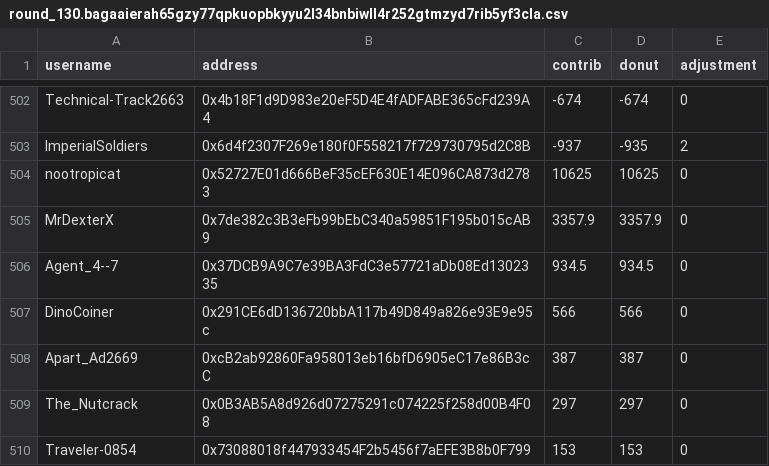
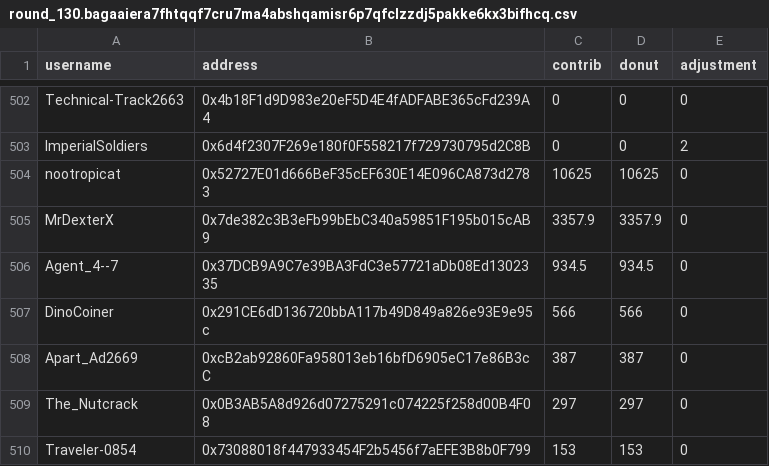
Before and after one commit to EthTrader/donut.distribution, a CSV file: out/round_130.bagaaiera7fhtqqf7cru7ma4abshqamisr6p7qfclzzdj5pakke6kx3bifhcq.csv (was out/round_130.bagaaierah65gzy77qpkuopbkyyu2l34bnbiwll4r252gtmzyd7rib5yf3cla.csv), drawn as a sheet; only a part is shown, gaps mark what is left out; the diff covers the shown part only; the diff names each change by its address in the sheet, - before the commit and + after, or states it on an @@ line.

Commit message:
if contrib or donut < 0, make 0

```diff
--- a/out/round_130.bagaaierah65gzy77qpkuopbkyyu2l34bnbiwll4r252gtmzyd7rib5yf3cla.csv
+++ b/out/round_130.bagaaiera7fhtqqf7cru7ma4abshqamisr6p7qfclzzdj5pakke6kx3bifhcq.csv
-C502 (contrib): -674
+C502 (contrib): 0
-D502 (donut): -674
+D502 (donut): 0
-C503 (contrib): -937
+C503 (contrib): 0
-D503 (donut): -935
+D503 (donut): 0
```
Also changed, not shown: 32 edited cells elsewhere in this file, 7 other files.
